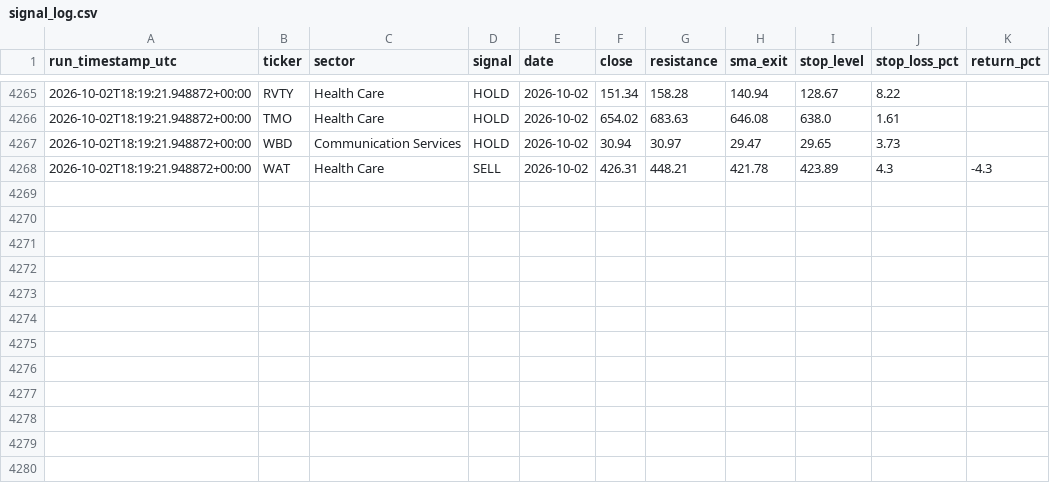
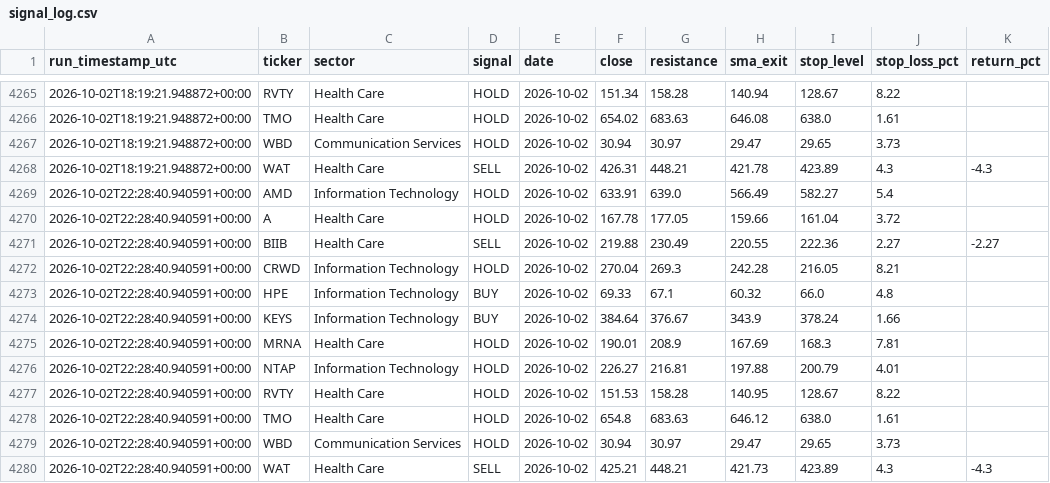
Before and after one commit to mmeok01/us-stock-screener, a CSV file: results/signal_log.csv, drawn as a sheet; only a part is shown, gaps mark what is left out; the diff names each change by its address in the sheet, - before the commit and + after, or states it on an @@ line.

```diff
--- a/results/signal_log.csv
+++ b/results/signal_log.csv
+row 4269: 2026-10-02T22:28:40.940591+00:00 | AMD | Information Technology | HOLD | 2026-10-02 | 633.91 | 639.0 | 566.49 | 582.27 | 5.4
+row 4270: 2026-10-02T22:28:40.940591+00:00 | A | Health Care | HOLD | 2026-10-02 | 167.78 | 177.05 | 159.66 | 161.04 | 3.72
+row 4271: 2026-10-02T22:28:40.940591+00:00 | BIIB | Health Care | SELL | 2026-10-02 | 219.88 | 230.49 | 220.55 | 222.36 | 2.27 | -2.27
+row 4272: 2026-10-02T22:28:40.940591+00:00 | CRWD | Information Technology | HOLD | 2026-10-02 | 270.04 | 269.3 | 242.28 | 216.05 | 8.21
+row 4273: 2026-10-02T22:28:40.940591+00:00 | HPE | Information Technology | BUY | 2026-10-02 | 69.33 | 67.1 | 60.32 | 66.0 | 4.8
+row 4274: 2026-10-02T22:28:40.940591+00:00 | KEYS | Information Technology | BUY | 2026-10-02 | 384.64 | 376.67 | 343.9 | 378.24 | 1.66
+row 4275: 2026-10-02T22:28:40.940591+00:00 | MRNA | Health Care | HOLD | 2026-10-02 | 190.01 | 208.9 | 167.69 | 168.3 | 7.81
+row 4276: 2026-10-02T22:28:40.940591+00:00 | NTAP | Information Technology | HOLD | 2026-10-02 | 226.27 | 216.81 | 197.88 | 200.79 | 4.01
+row 4277: 2026-10-02T22:28:40.940591+00:00 | RVTY | Health Care | HOLD | 2026-10-02 | 151.53 | 158.28 | 140.95 | 128.67 | 8.22
+row 4278: 2026-10-02T22:28:40.940591+00:00 | TMO | Health Care | HOLD | 2026-10-02 | 654.8 | 683.63 | 646.12 | 638.0 | 1.61
+row 4279: 2026-10-02T22:28:40.940591+00:00 | WBD | Communication Services | HOLD | 2026-10-02 | 30.94 | 30.97 | 29.47 | 29.65 | 3.73
+row 4280: 2026-10-02T22:28:40.940591+00:00 | WAT | Health Care | SELL | 2026-10-02 | 425.21 | 448.21 | 421.73 | 423.89 | 4.3 | -4.3
```
Also changed, not shown: 1 other file.
